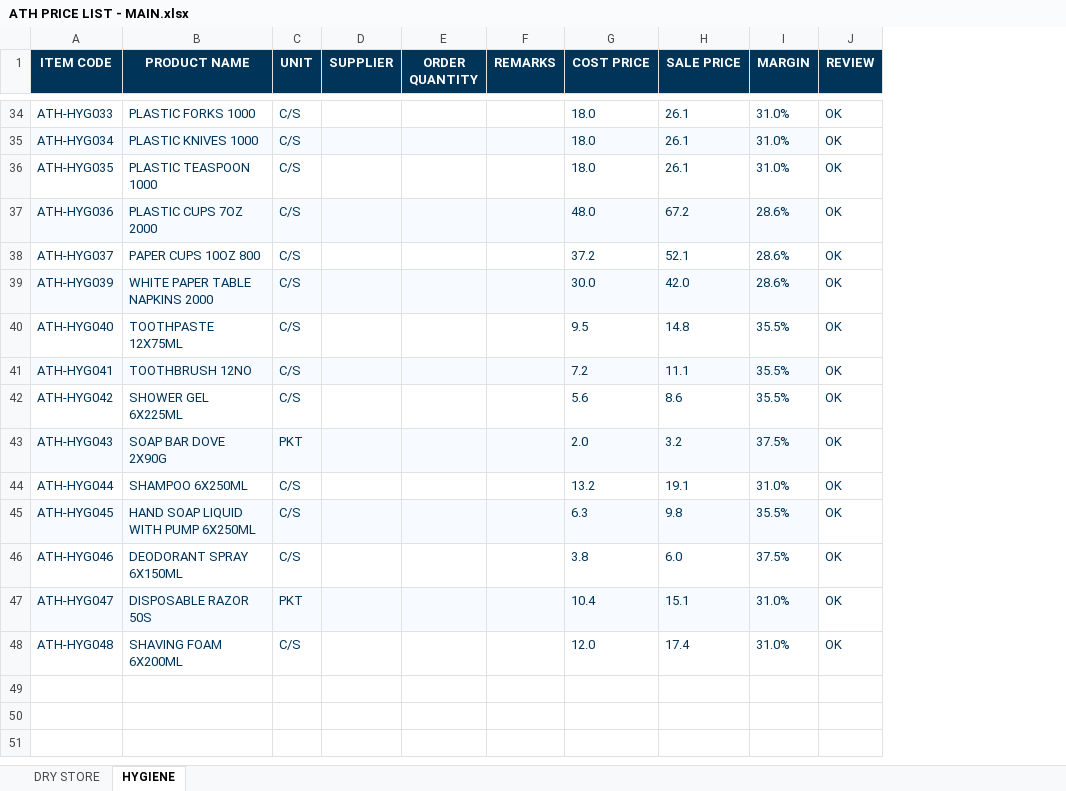
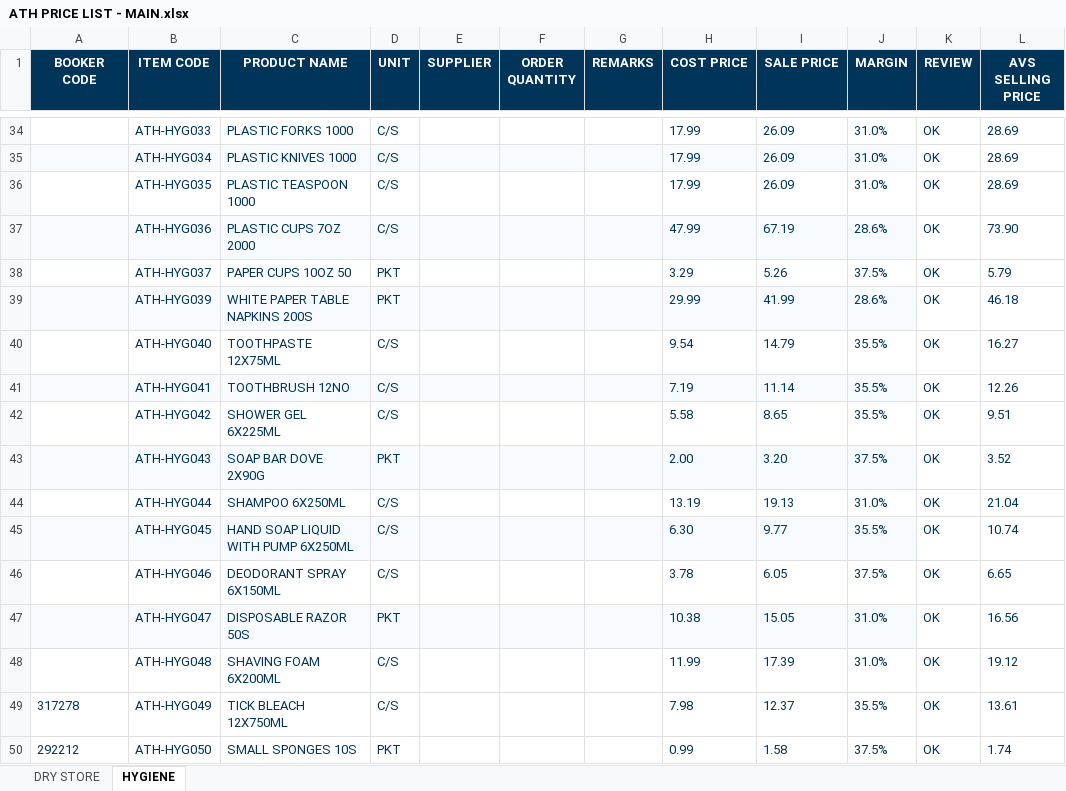
Before and after one commit to two52yards-pixel/Athenainternalquote, an Excel workbook: data/ATH PRICE LIST - MAIN.xlsx, sheet HYGIENE, drawn as a sheet; only a part is shown, gaps mark what is left out; values as stored, in another font and other column widths than the file's, no borders; table styles not drawn; addresses are those after the commit; the diff covers the shown part only; the diff names each change by its address in the sheet, - before the commit and + after, or states it on an @@ line.

```diff
--- a/data/ATH PRICE LIST - MAIN.xlsx (sheet HYGIENE)
+++ b/data/ATH PRICE LIST - MAIN.xlsx (sheet HYGIENE)
+column A (BOOKER CODE), empty
+column L (AVS SELLING PRICE), rows 34-48: 28.69 | 28.69 | 28.69 | 73.90 | 5.79 | 46.18 | 16.27 | 12.26 | 9.51 | 3.52 | 21.04 | 10.74 | 6.65 | 16.56 | 19.12
-H34:H36 (COST PRICE): 18.0
+H34:H36 (COST PRICE): 17.99
-I34:I36 (SALE PRICE): 26.1
+I34:I36 (SALE PRICE): 26.09
-H37 (COST PRICE): 48.0
+H37 (COST PRICE): 47.99
-I37 (SALE PRICE): 67.2
+I37 (SALE PRICE): 67.19
-C38 (PRODUCT NAME): PAPER CUPS 10OZ 800
+C38 (PRODUCT NAME): PAPER CUPS 10OZ 50
-D38:D39 (UNIT): C/S
+D38:D39 (UNIT): PKT
-H38 (COST PRICE): 37.2
+H38 (COST PRICE): 3.29
-I38 (SALE PRICE): 52.1
+I38 (SALE PRICE): 5.26
-J38 (MARGIN): 28.6%
+J38 (MARGIN): 37.5%
-C39 (PRODUCT NAME): WHITE PAPER TABLE NAPKINS 2000
+C39 (PRODUCT NAME): WHITE PAPER TABLE NAPKINS 200S
-H39 (COST PRICE): 30.0
+H39 (COST PRICE): 29.99
-I39 (SALE PRICE): 42.0
+I39 (SALE PRICE): 41.99
-H40 (COST PRICE): 9.5
+H40 (COST PRICE): 9.54
-I40 (SALE PRICE): 14.8
+I40 (SALE PRICE): 14.79
-H41 (COST PRICE): 7.2
+H41 (COST PRICE): 7.19
-I41 (SALE PRICE): 11.1
+I41 (SALE PRICE): 11.14
-H42 (COST PRICE): 5.6
+H42 (COST PRICE): 5.58
-I42 (SALE PRICE): 8.6
+I42 (SALE PRICE): 8.65
-H43 (COST PRICE): 2.0
+H43 (COST PRICE): 2.00
-I43 (SALE PRICE): 3.2
+I43 (SALE PRICE): 3.20
-H44 (COST PRICE): 13.2
+H44 (COST PRICE): 13.19
-I44 (SALE PRICE): 19.1
+I44 (SALE PRICE): 19.13
-H45 (COST PRICE): 6.3
+H45 (COST PRICE): 6.30
-I45 (SALE PRICE): 9.8
+I45 (SALE PRICE): 9.77
-H46 (COST PRICE): 3.8
+H46 (COST PRICE): 3.78
-I46 (SALE PRICE): 6.0
+I46 (SALE PRICE): 6.05
-H47 (COST PRICE): 10.4
+H47 (COST PRICE): 10.38
-I47 (SALE PRICE): 15.1
+I47 (SALE PRICE): 15.05
-H48 (COST PRICE): 12.0
+H48 (COST PRICE): 11.99
-I48 (SALE PRICE): 17.4
+I48 (SALE PRICE): 17.39
+row 49: 317278 | ATH-HYG049 | TICK BLEACH 12X750ML | C/S |  |  |  | 7.98 | 12.37 | 35.5% | OK | 13.61
+row 50: 292212 | ATH-HYG050 | SMALL SPONGES 10S | PKT |  |  |  | 0.99 | 1.58 | 37.5% | OK | 1.74
```
Also changed, not shown: 2 added rows and 64 edited cells elsewhere in this sheet, sheet DRY STORE, formulas that keep their value, hidden cells.
